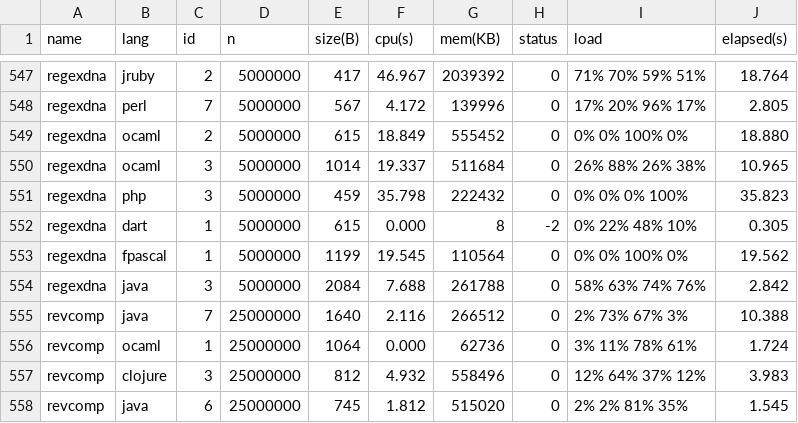
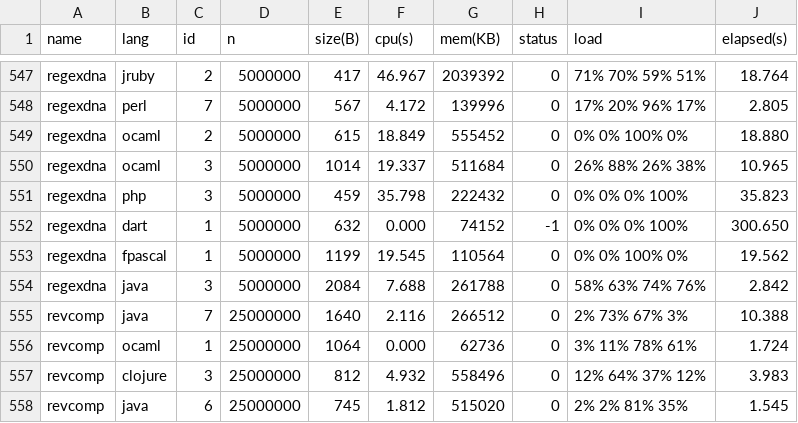
Before and after one commit to Dundee/benchmarksgame, a CSV file: website/websites/u64q/data/data.csv, drawn as a sheet; only a part is shown, gaps mark what is left out.

```diff
--- a/website/websites/u64q/data/data.csv
+++ b/website/websites/u64q/data/data.csv
@@ -551,3 +551,3 @@ regexdna,ocaml,3,5000000,1014,19.337,511684,0,26% 88% 26% 38%,10.965
 regexdna,php,3,5000000,459,35.798,222432,0,0% 0% 0% 100%,35.823
-regexdna,dart,1,5000000,615,0.000,8,-2,0% 22% 48% 10%,0.305
+regexdna,dart,1,5000000,632,0.000,74152,-1,0% 0% 0% 100%,300.650
 regexdna,fpascal,1,5000000,1199,19.545,110564,0,0% 0% 100% 0%,19.562
```
Also changed, not shown: website/websites/u64/data/data.csv, website/websites/u64/data/ndata.csv, 7 other files.
